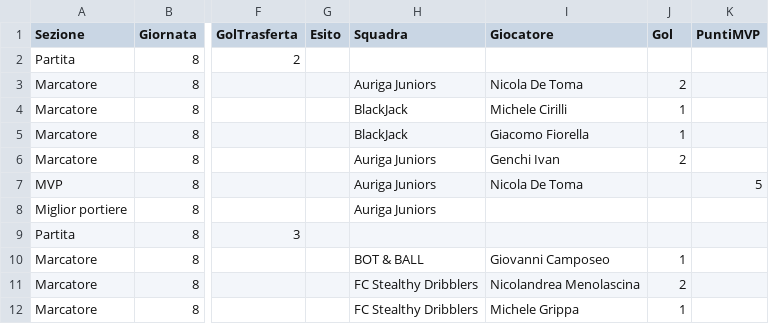
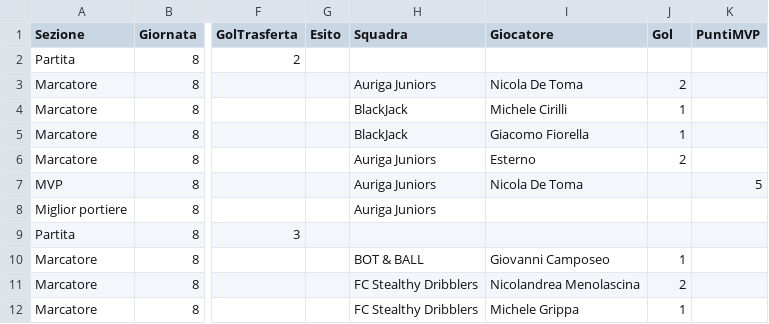
Before and after one commit to cralauriga/CralChampionsAuriga, a CSV file: tornei/2026-spring/data/riepilogo_giornata8.csv, drawn as a sheet; only a part is shown, gaps mark what is left out; the diff names each change by its address in the sheet, - before the commit and + after, or states it on an @@ line.

Commit message:
Admin CRAL: aggiornamento dati giornata 8

```diff
--- a/tornei/2026-spring/data/riepilogo_giornata8.csv
+++ b/tornei/2026-spring/data/riepilogo_giornata8.csv
-I6 (Giocatore): Genchi Ivan
+I6 (Giocatore): Esterno
```
